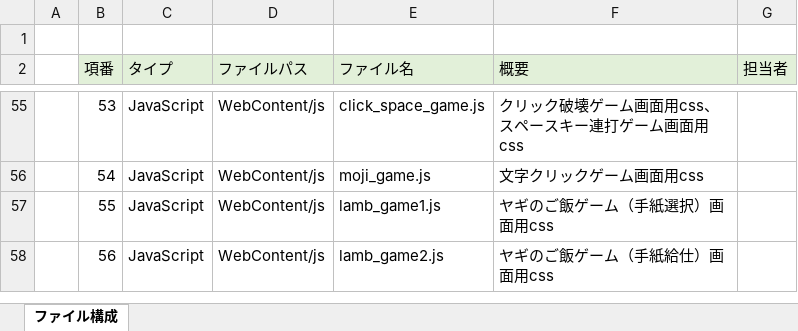
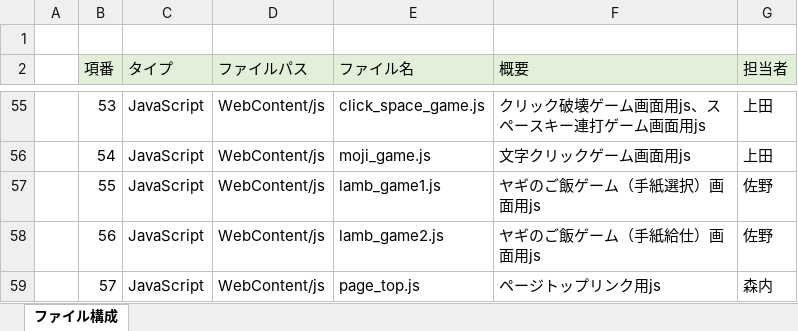
Before and after one commit to dojo2023/B-2, an Excel workbook: doc/05_ファイル構成一覧表_BtwoB.xlsx, sheet ファイル構成, drawn as a sheet; only a part is shown, gaps mark what is left out; values as stored, in another font and other column widths than the file's, no borders; the diff covers the shown part only; the diff names each change by its address in the sheet, - before the commit and + after, or states it on an @@ line.

Commit message:
ファイル構成_0615_3

```diff
--- a/doc/05_ファイル構成一覧表_BtwoB.xlsx (sheet ファイル構成)
+++ b/doc/05_ファイル構成一覧表_BtwoB.xlsx (sheet ファイル構成)
-F55 (概要): クリック破壊ゲーム画面用css、スペースキー連打ゲーム画面用css
+F55 (概要): クリック破壊ゲーム画面用js、スペースキー連打ゲーム画面用js
-G55:G56 (担当者): (empty)
+G55:G56 (担当者): 上田
-F56 (概要): 文字クリックゲーム画面用css
+F56 (概要): 文字クリックゲーム画面用js
-F57 (概要): ヤギのご飯ゲーム（手紙選択）画面用css
+F57 (概要): ヤギのご飯ゲーム（手紙選択）画面用js
-G57:G58 (担当者): (empty)
+G57:G58 (担当者): 佐野
-F58 (概要): ヤギのご飯ゲーム（手紙給仕）画面用css
+F58 (概要): ヤギのご飯ゲーム（手紙給仕）画面用js
+row 59:  | 57 | JavaScript | WebContent/js | page_top.js | ページトップリンク用js | 森内
```
Also changed, not shown: 52 edited cells elsewhere in this sheet.
